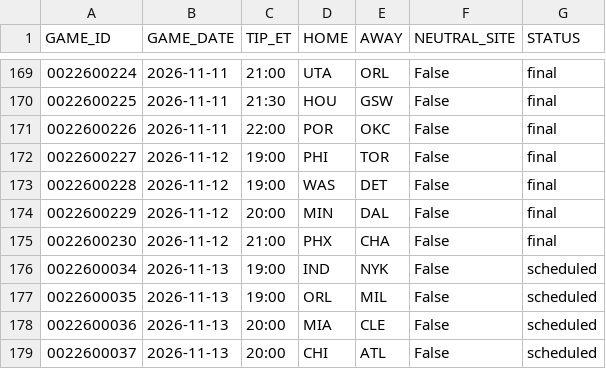
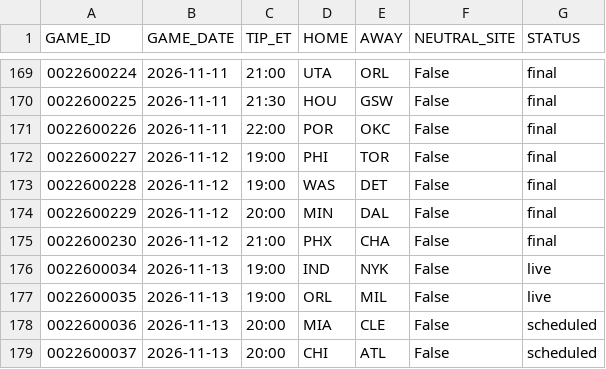
Before and after one commit to tsetan13821/NBAAnalyticsProject, a CSV file: data/raw/games/schedule_2026-27.csv, drawn as a sheet; only a part is shown, gaps mark what is left out.

```diff
--- a/data/raw/games/schedule_2026-27.csv
+++ b/data/raw/games/schedule_2026-27.csv
@@ -175,4 +175,4 @@ GAME_ID,GAME_DATE,TIP_ET,HOME,AWAY,NEUTRAL_SITE,STATUS
 0022600230,2026-11-12,21:00,PHX,CHA,False,final
-0022600034,2026-11-13,19:00,IND,NYK,False,scheduled
-0022600035,2026-11-13,19:00,ORL,MIL,False,scheduled
+0022600034,2026-11-13,19:00,IND,NYK,False,live
+0022600035,2026-11-13,19:00,ORL,MIL,False,live
 0022600036,2026-11-13,20:00,MIA,CLE,False,scheduled
```
Also changed, not shown: data/processed/game_players.csv, data/processed/game_predictions.csv, 2 other files.
